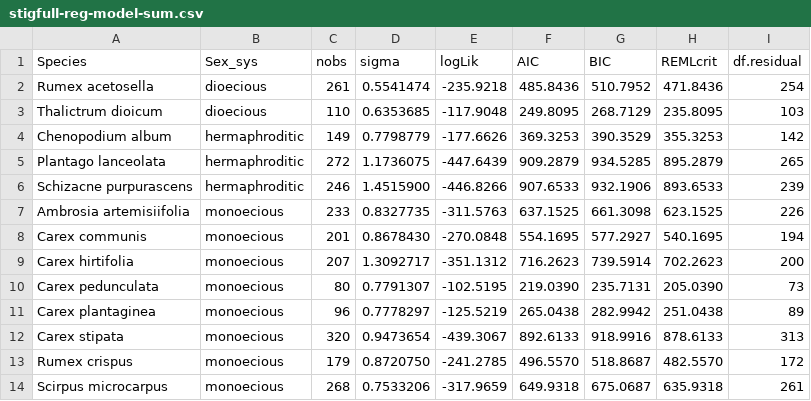
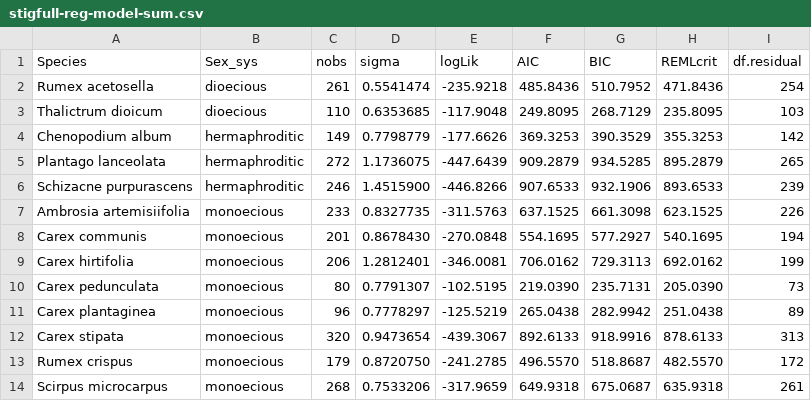
Before and after one commit to claireasmith/masters-thesis, a CSV file: processed-data/stigfull-reg-model-sum.csv, drawn as a sheet.

```diff
--- a/processed-data/stigfull-reg-model-sum.csv
+++ b/processed-data/stigfull-reg-model-sum.csv
@@ -8,3 +8,3 @@
 "Carex communis","monoecious","201","0.8678430","-270.0848","554.1695","577.2927","540.1695","194"
-"Carex hirtifolia","monoecious","207","1.3092717","-351.1312","716.2623","739.5914","702.2623","200"
+"Carex hirtifolia","monoecious","206","1.2812401","-346.0081","706.0162","729.3113","692.0162","199"
 "Carex pedunculata","monoecious"," 80","0.7791307","-102.5195","219.0390","235.7131","205.0390"," 73"
```
Also changed, not shown: processed-data/stigfull-reg-model-coefs.csv, 6 other files.
